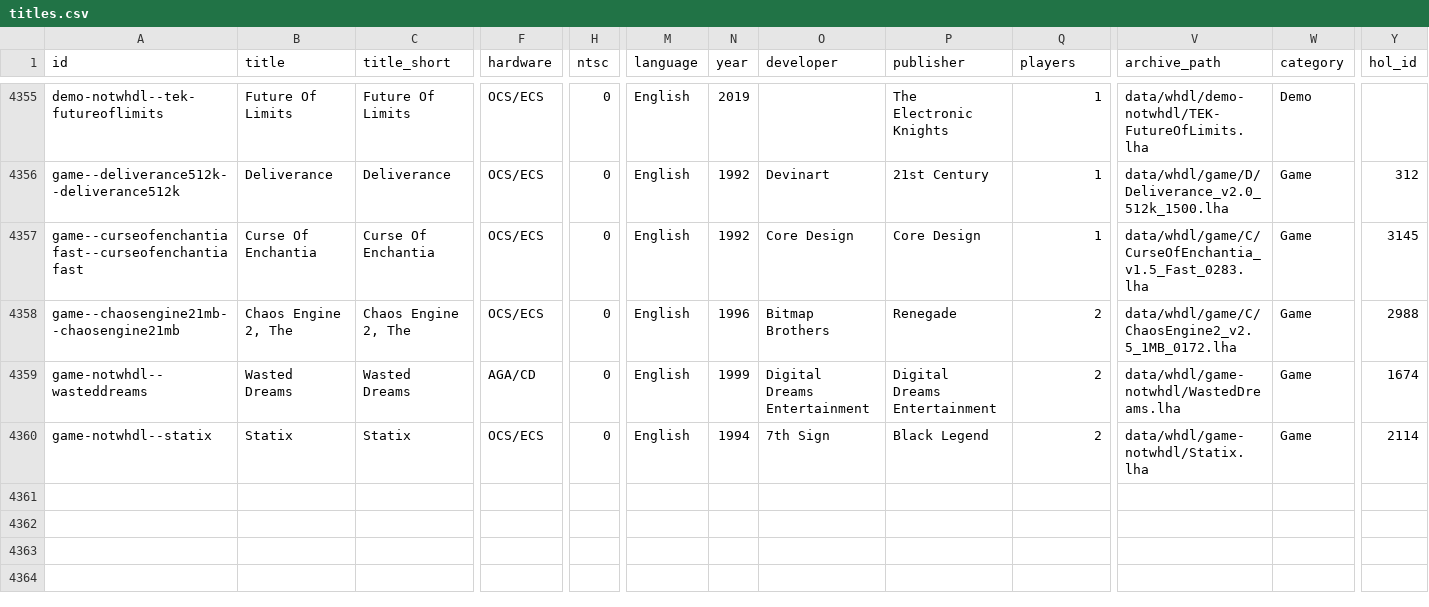
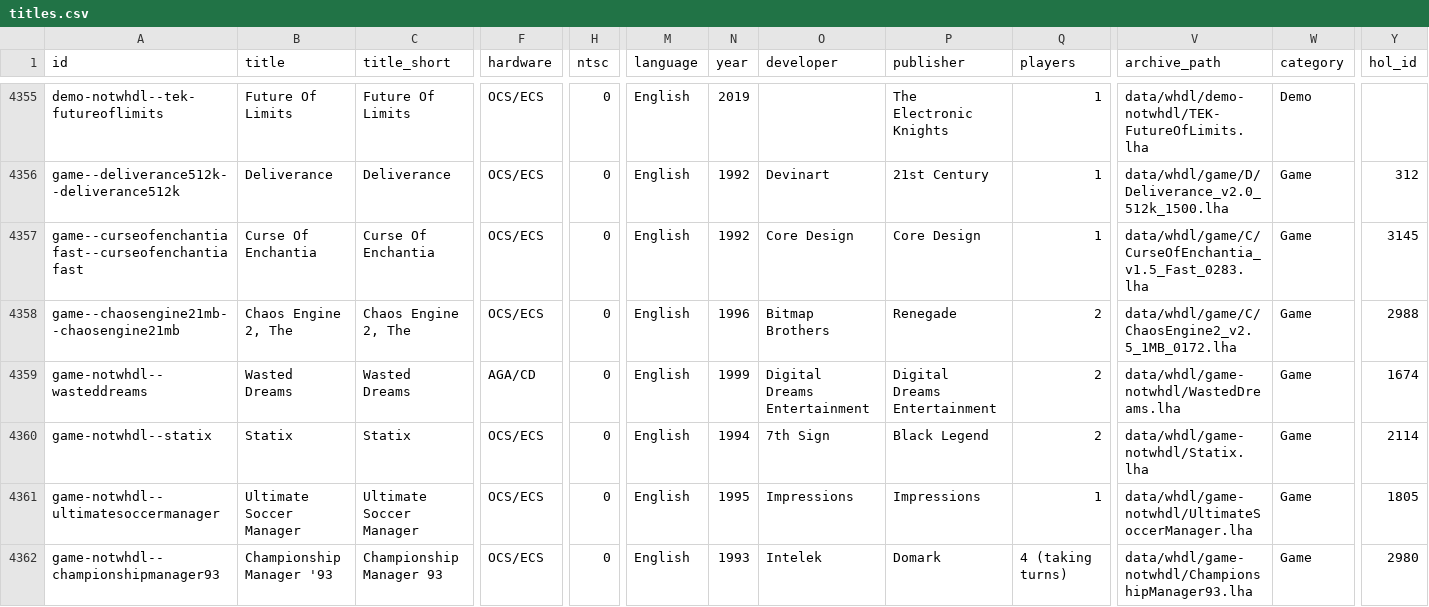
Before and after one commit to amigavision/AmigaVision, a CSV file: data/db/titles.csv, drawn as a sheet; only a part is shown, gaps mark what is left out; rows hold the shown columns only; the diff covers the shown part only; the diff names each change by its address in the sheet, - before the commit and + after, or states it on an @@ line.

```diff
--- a/data/db/titles.csv
+++ b/data/db/titles.csv
+row 4361: game-notwhdl--ultimatesoccermanager | Ultimate Soccer Manager | Ultimate Soccer Manager | OCS/ECS | 0 | English | 1995 | Impressions | Impressions | 1 | data/whdl/game-notwhdl/UltimateSoccerManager.lha | Game | 1805
+row 4362: game-notwhdl--championshipmanager93 | Championship Manager '93 | Championship Manager 93 | OCS/ECS | 0 | English | 1993 | Intelek | Domark | 4 (taking turns) | data/whdl/game-notwhdl/ChampionshipManager93.lha | Game | 2980
```
Also changed, not shown: 1 added row and 3 edited cells elsewhere in this file, 8 other files.
